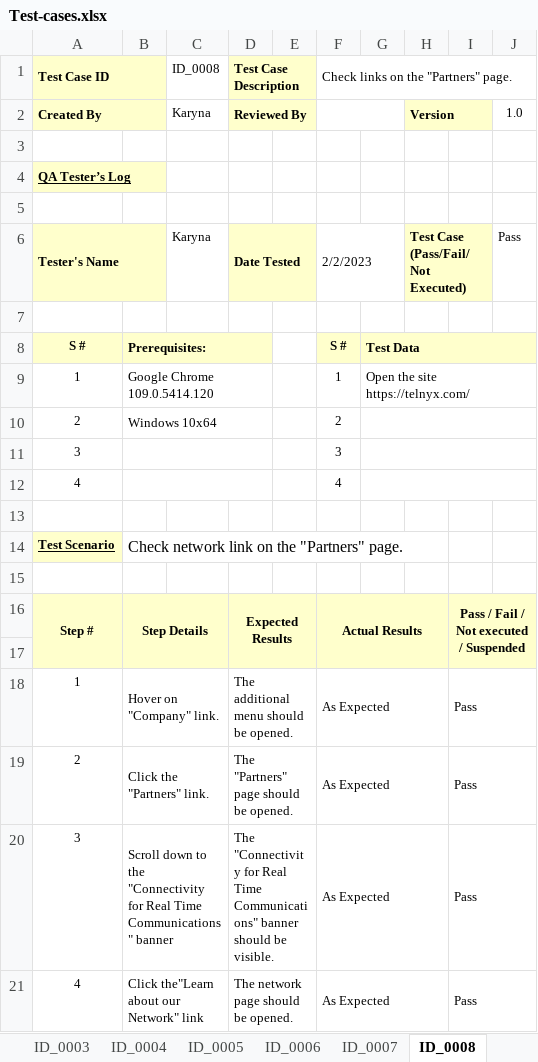
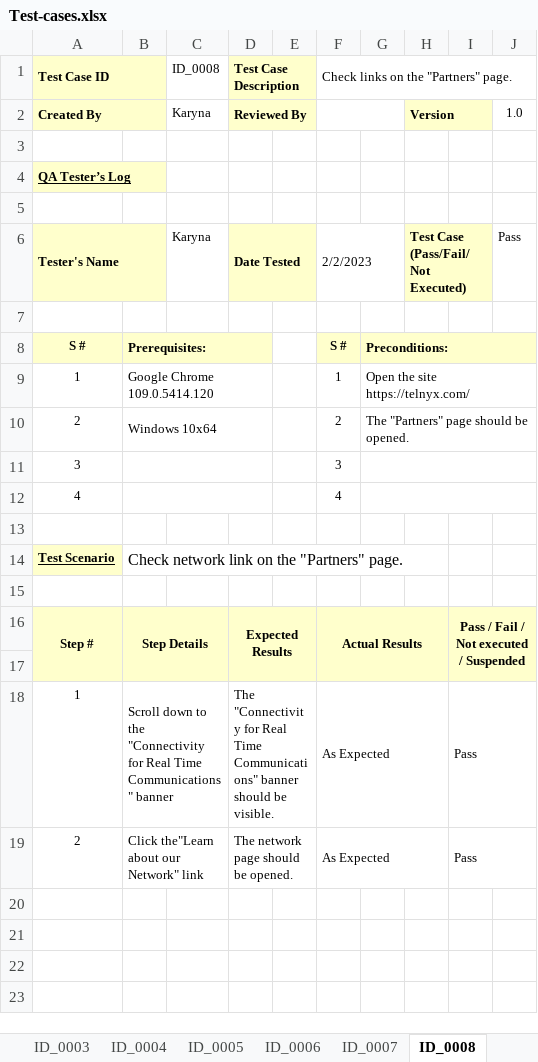
Before and after one commit to Karyna0505/TelnyxWebdriverio, an Excel workbook: test-cases/Test-cases.xlsx, sheet ID_0008, drawn as a sheet; values as stored, in another font and other column widths than the file's, no borders; the diff names each change by its address in the sheet, - before the commit and + after, or states it on an @@ line.

```diff
--- a/test-cases/Test-cases.xlsx (sheet ID_0008)
+++ b/test-cases/Test-cases.xlsx (sheet ID_0008)
-G8: Test Data
+G8: Preconditions:
-G10: (empty)
+G10: The "Partners" page should be opened.
-B18: Hover on "Company" link.
+B18: Scroll down to the "Connectivity for Real Time Communications" banner
-D18 (Test Case Description): The additional menu should be opened.
+D18 (Test Case Description): The "Connectivity for Real Time Communications" banner should be visible.
-B19: Click the "Partners" link.
+B19: Click the"Learn about our Network" link
-D19 (Test Case Description): The "Partners" page should be opened.
+D19 (Test Case Description): The network page should be opened.
-row 20: 3 | Scroll down to the "Connectivity for Real Time Communications" banner |  | The "Connectivity for Real Time Communications" banner should be visible. |  | As Expected |  |  | Pass
-row 21: 4 | Click the"Learn about our Network" link |  | The network page should be opened. |  | As Expected |  |  | Pass
```
Also changed, not shown: sheet ID_0019, sheet ID_0020, sheet ID_0007, sheet ID_0013, sheet ID_0009, sheet ID_0003, 13 more sheets, 9 other files.
